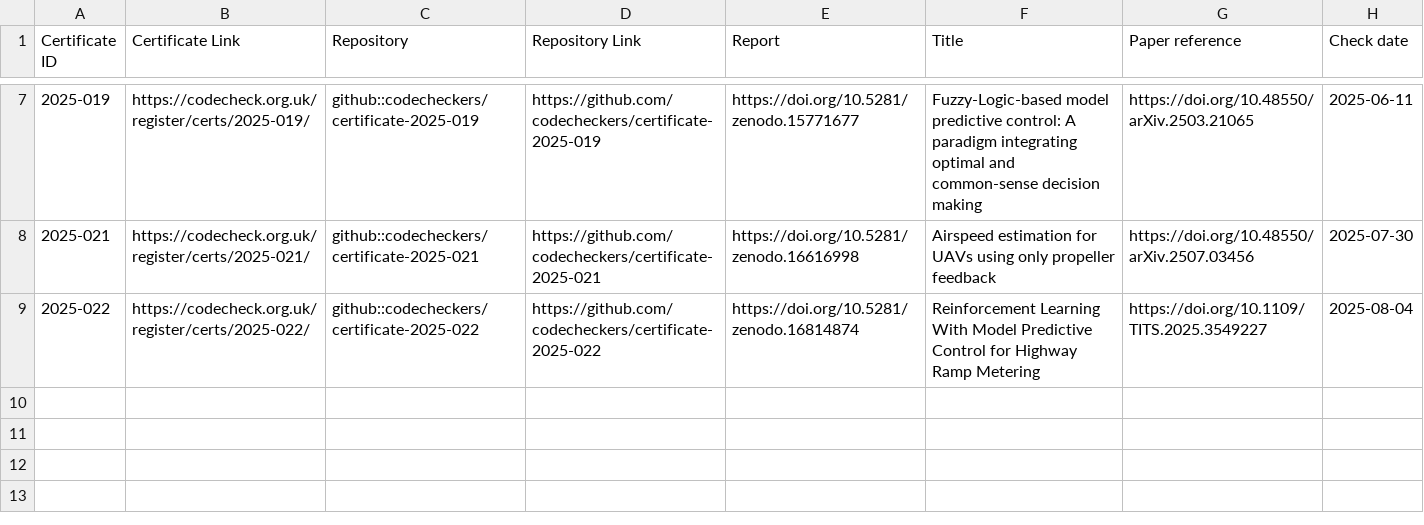
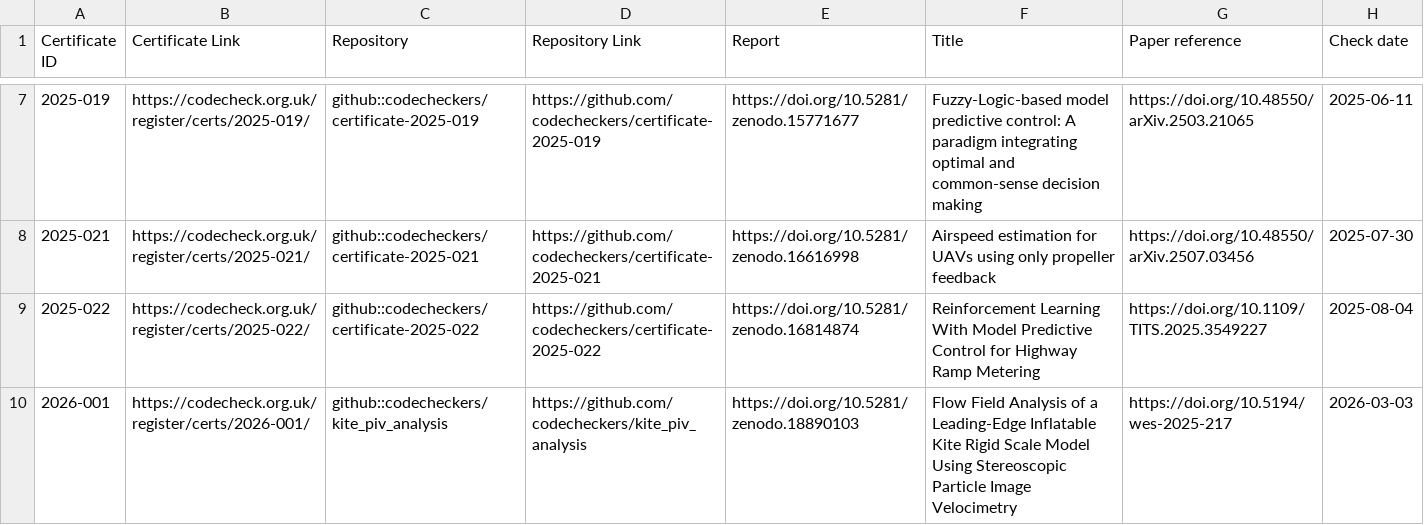
Before and after one commit to codecheckers/register, a CSV file: docs/venues/institutions/TU Delft DCC/register.csv, drawn as a sheet; only a part is shown, gaps mark what is left out; the diff names each change by its address in the sheet, - before the commit and + after, or states it on an @@ line.

```diff
--- a/docs/venues/institutions/TU Delft DCC/register.csv
+++ b/docs/venues/institutions/TU Delft DCC/register.csv
+row 10: 2026-001 | https://codecheck.org.uk/register/certs/2026-001/ | github::codecheckers/kite_piv_analysis | https://github.com/codecheckers/kite_piv_analysis | https://doi.org/10.5281/zenodo.18890103 | Flow Field Analysis of a Leading-Edge Inflatable Kite Rigid Scale Model Using Stereoscopic Particle Image Velocimetry | https://doi.org/10.5194/wes-2025-217 | 2026-03-03
```
Also changed, not shown: docs/codecheckers/0009-0005-9240-7370/register.csv, register.csv, 40 other files.
